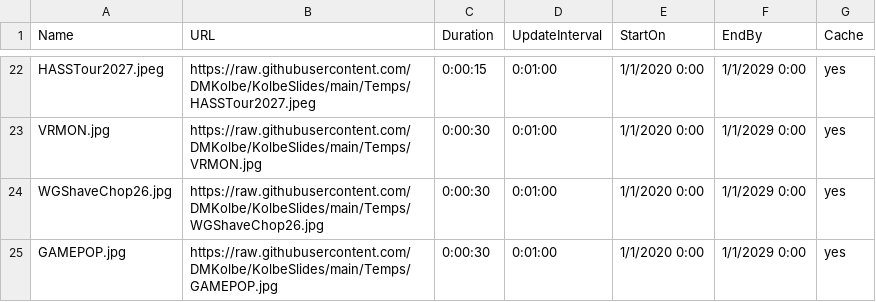
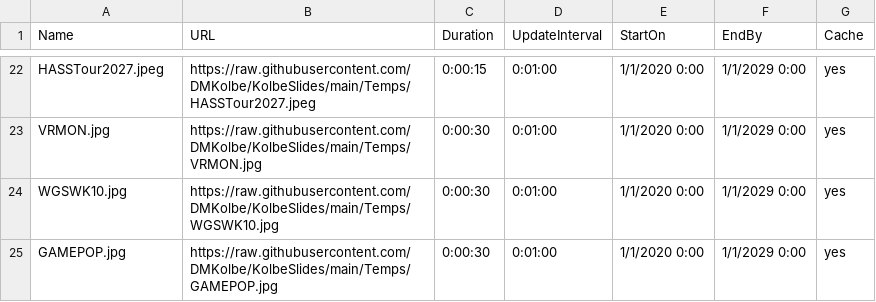
Before and after one commit to DMKolbe/KolbeSlides, a CSV file: Slides.csv, drawn as a sheet; only a part is shown, gaps mark what is left out.

Commit message:
Update Slides.csv

```diff
--- a/Slides.csv
+++ b/Slides.csv
@@ -23,3 +23,3 @@ HASSTour2027.jpeg,https://raw.githubusercontent.com/DMKolbe/KolbeSlides/main/Tem
 VRMON.jpg,https://raw.githubusercontent.com/DMKolbe/KolbeSlides/main/Temps/VRMON.jpg,0:00:30,0:01:00,1/1/2020 0:00,1/1/2029 0:00,yes
-WGShaveChop26.jpg,https://raw.githubusercontent.com/DMKolbe/KolbeSlides/main/Temps/WGShaveChop26.jpg,0:00:30,0:01:00,1/1/2020 0:00,1/1/2029 0:00,yes
+WGSWK10.jpg,https://raw.githubusercontent.com/DMKolbe/KolbeSlides/main/Temps/WGSWK10.jpg,0:00:30,0:01:00,1/1/2020 0:00,1/1/2029 0:00,yes
 GAMEPOP.jpg,https://raw.githubusercontent.com/DMKolbe/KolbeSlides/main/Temps/GAMEPOP.jpg,0:00:30,0:01:00,1/1/2020 0:00,1/1/2029 0:00,yes
```
